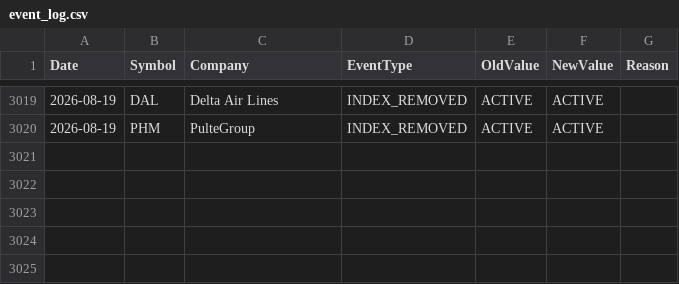
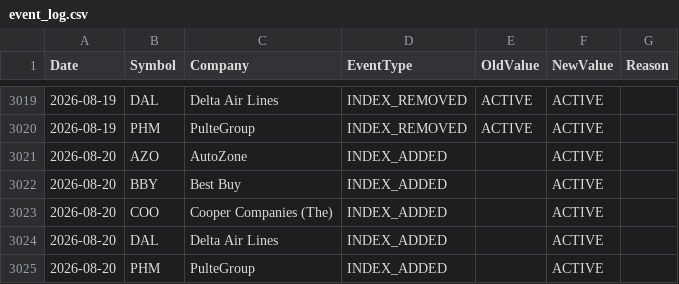
Before and after one commit to ohassen/Halal-BDS-SP500, a CSV file: reports/event_log.csv, drawn as a sheet; only a part is shown, gaps mark what is left out.

```diff
--- a/reports/event_log.csv
+++ b/reports/event_log.csv
@@ -3020 +3020,6 @@ Date,Symbol,Company,EventType,OldValue,NewValue,Reason
 2026-08-19,PHM,PulteGroup,INDEX_REMOVED,ACTIVE,ACTIVE,
+2026-08-20,AZO,AutoZone,INDEX_ADDED,,ACTIVE,
+2026-08-20,BBY,Best Buy,INDEX_ADDED,,ACTIVE,
+2026-08-20,COO,Cooper Companies (The),INDEX_ADDED,,ACTIVE,
+2026-08-20,DAL,Delta Air Lines,INDEX_ADDED,,ACTIVE,
+2026-08-20,PHM,PulteGroup,INDEX_ADDED,,ACTIVE,
```
Also changed, not shown: 3 other files.
